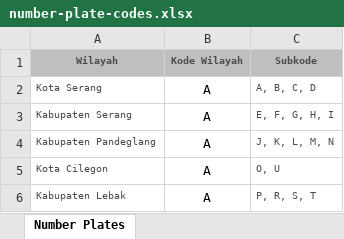
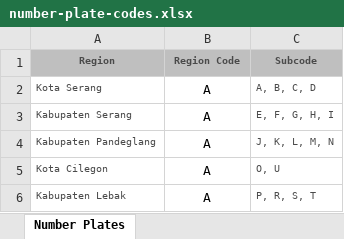
Before and after one commit to harvestzhann/Pandemic-Holiday-Restriction, an Excel workbook: databases/number-plate-codes.xlsx, sheet Number Plates, drawn as a sheet; only a part is shown; values as stored, in another font and other column widths than the file's, no borders; removed rows and columns are numbered as before the commit, all else as after; the diff names each change by its address in the sheet, - before the commit and + after, or states it on an @@ line.

Commit message:
Change a cell

```diff
--- a/databases/number-plate-codes.xlsx (sheet Number Plates)
+++ b/databases/number-plate-codes.xlsx (sheet Number Plates)
-row 1: Wilayah | Kode Wilayah | Subkode
+row 1: Region | Region Code | Subcode
```
